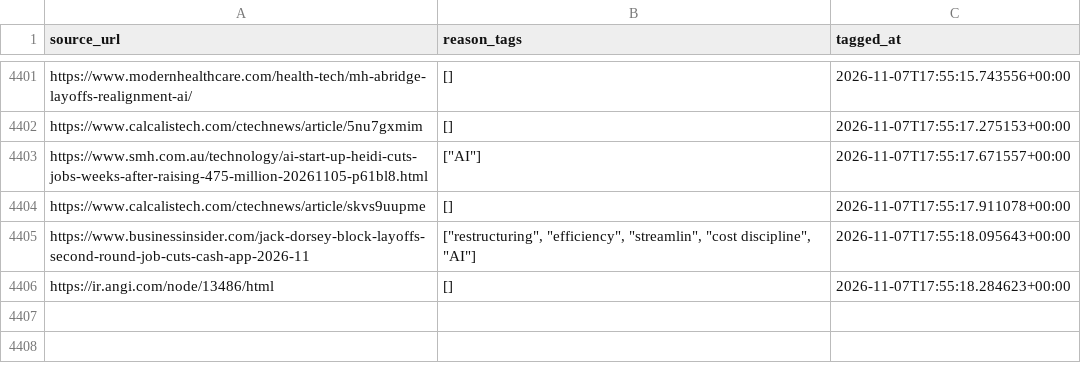
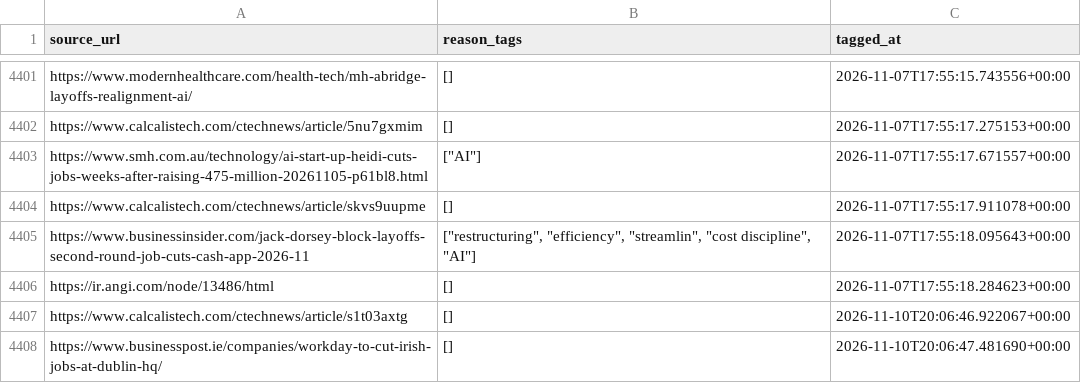
Before and after one commit to RutsDonda/Layoff-Analysis, a CSV file: data/cleaned/reason_tags_cache.csv, drawn as a sheet; only a part is shown, gaps mark what is left out; the diff names each change by its address in the sheet, - before the commit and + after, or states it on an @@ line.

```diff
--- a/data/cleaned/reason_tags_cache.csv
+++ b/data/cleaned/reason_tags_cache.csv
+row 4407: https://www.calcalistech.com/ctechnews/article/s1t03axtg | [] | 2026-11-10T20:06:46.922067+00:00
+row 4408: https://www.businesspost.ie/companies/workday-to-cut-irish-jobs-at-dublin-hq/ | [] | 2026-11-10T20:06:47.481690+00:00
```
Also changed, not shown: 3 other files.
